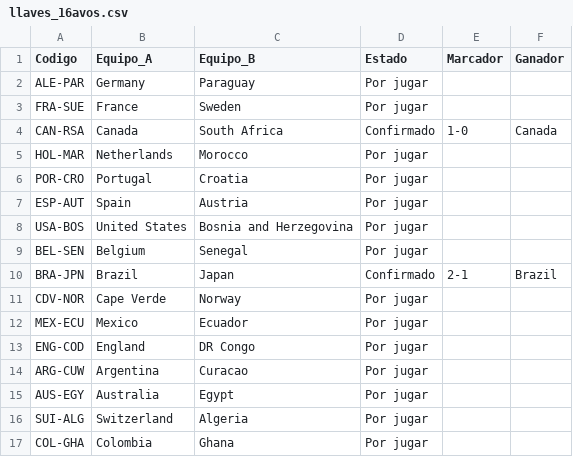
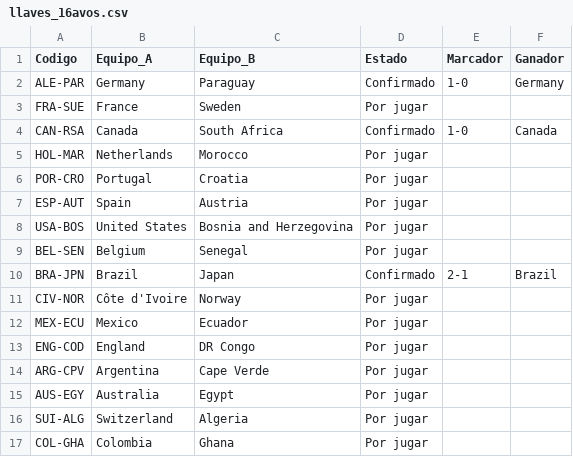
Before and after one commit to RoccaMauro/TPO_Ciencia_Datos, a CSV file: data/llaves_16avos.csv, drawn as a sheet.

```diff
--- a/data/llaves_16avos.csv
+++ b/data/llaves_16avos.csv
@@ -1,3 +1,3 @@
 Codigo,Equipo_A,Equipo_B,Estado,Marcador,Ganador
-ALE-PAR,Germany,Paraguay,Por jugar,,
+ALE-PAR,Germany,Paraguay,Confirmado,1-0,Germany
 FRA-SUE,France,Sweden,Por jugar,,
@@ -10,6 +10,6 @@ BEL-SEN,Belgium,Senegal,Por jugar,,
 BRA-JPN,Brazil,Japan,Confirmado,2-1,Brazil
-CDV-NOR,Cape Verde,Norway,Por jugar,,
+CIV-NOR,Côte d'Ivoire,Norway,Por jugar,,
 MEX-ECU,Mexico,Ecuador,Por jugar,,
 ENG-COD,England,DR Congo,Por jugar,,
-ARG-CUW,Argentina,Curacao,Por jugar,,
+ARG-CPV,Argentina,Cape Verde,Por jugar,,
 AUS-EGY,Australia,Egypt,Por jugar,,
```
Also changed, not shown: 9 other files.
